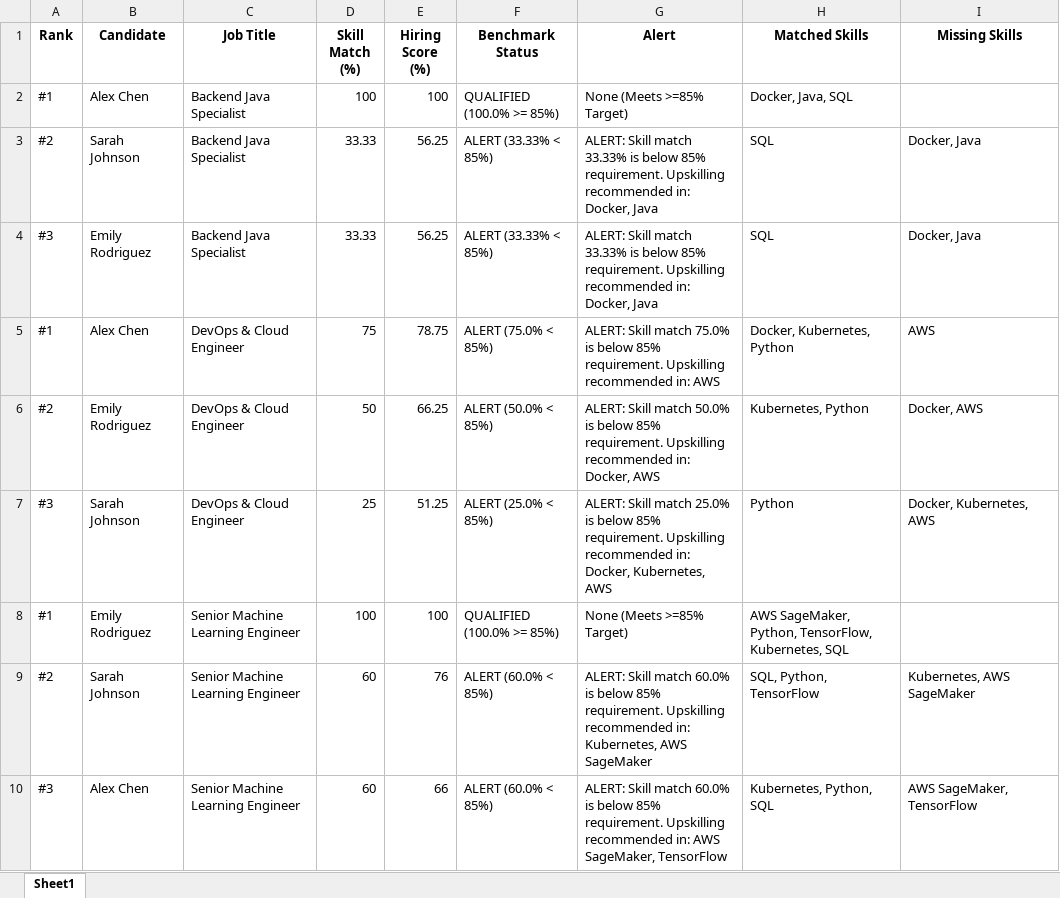
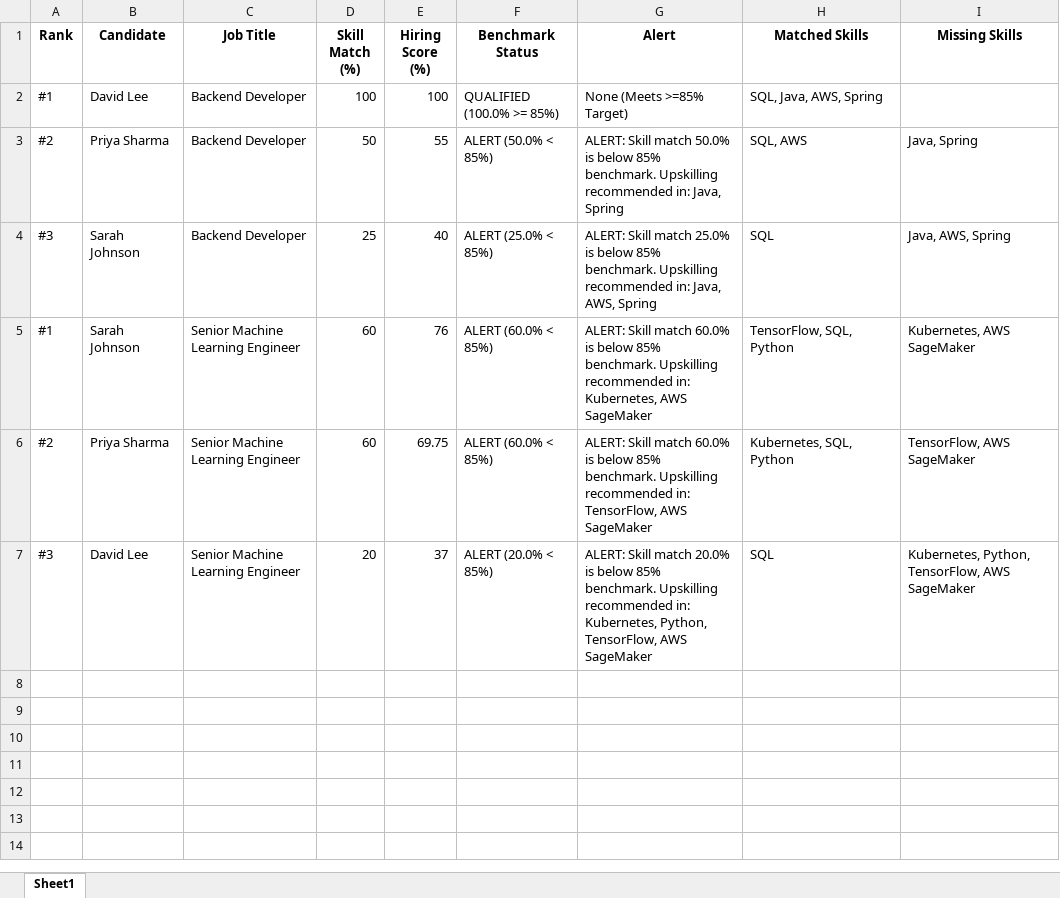
Before and after one commit to omkar-kakumanu/AI-Driven-Smart-Hiring-Platform, an Excel workbook: reports/matching_results.xlsx, sheet Sheet1, drawn as a sheet; values as stored, in another font and other column widths than the file's, no borders; removed rows and columns are numbered as before the commit, all else as after; the diff names each change by its address in the sheet, - before the commit and + after, or states it on an @@ line.

```diff
--- a/reports/matching_results.xlsx (sheet Sheet1)
+++ b/reports/matching_results.xlsx (sheet Sheet1)
-B2 (Candidate): Alex Chen
+B2 (Candidate): David Lee
-C2 (Job Title): Backend Java Specialist
+C2 (Job Title): Backend Developer
-H2 (Matched Skills): Docker, Java, SQL
+H2 (Matched Skills): SQL, Java, AWS, Spring
-row 3: #2 | Sarah Johnson | Backend Java Specialist | 33.33 | 56.25 | ALERT (33.33% < 85%) | ALERT: Skill match 33.33% is below 85% requirement. Upskilling recommended in: Docker, Java | SQL | Docker, Java
-row 4: #3 | Emily Rodriguez | Backend Java Specialist | 33.33 | 56.25 | ALERT (33.33% < 85%) | ALERT: Skill match 33.33% is below 85% requirement. Upskilling recommended in: Docker, Java | SQL | Docker, Java
-row 5: #1 | Alex Chen | DevOps & Cloud Engineer | 75 | 78.75 | ALERT (75.0% < 85%) | ALERT: Skill match 75.0% is below 85% requirement. Upskilling recommended in: AWS | Docker, Kubernetes, Python | AWS
-B3 (Candidate): Emily Rodriguez
+B3 (Candidate): Priya Sharma
-C3:C4 (Job Title): DevOps & Cloud Engineer
+C3:C4 (Job Title): Backend Developer
-E3 (Hiring Score (%)): 66.25
+E3 (Hiring Score (%)): 55
-G3 (Alert): …below 85% requirement. Upskilling recommended in: Docker, AWS
+G3 (Alert): …below 85% benchmark. Upskilling recommended in: Java, Spring
-H3 (Matched Skills): Kubernetes, Python
+H3 (Matched Skills): SQL, AWS
-I3 (Missing Skills): Docker, AWS
+I3 (Missing Skills): Java, Spring
-E4 (Hiring Score (%)): 51.25
+E4 (Hiring Score (%)): 40
-G4 (Alert): …below 85% requirement. Upskilling recommended in: Docker, Kubernetes, AWS
+G4 (Alert): …below 85% benchmark. Upskilling recommended in: Java, AWS, Spring
-H4 (Matched Skills): Python
+H4 (Matched Skills): SQL
-I4 (Missing Skills): Docker, Kubernetes, AWS
+I4 (Missing Skills): Java, AWS, Spring
-row 8: #1 | Emily Rodriguez | Senior Machine Learning Engineer | 100 | 100 | QUALIFIED (100.0% >= 85%) | None (Meets >=85% Target) | AWS SageMaker, Python, TensorFlow, Kubernetes, SQL
-A5 (Rank): #2
+A5 (Rank): #1
-G5 (Alert): …below 85% requirement. Upskilling recommended…
+G5 (Alert): …below 85% benchmark. Upskilling recommended…
-H5 (Matched Skills): SQL, Python, TensorFlow
+H5 (Matched Skills): TensorFlow, SQL, Python
+row 6: #2 | Priya Sharma | Senior Machine Learning Engineer | 60 | 69.75 | ALERT (60.0% < 85%) | ALERT: Skill match 60.0% is below 85% benchmark. Upskilling recommended in: TensorFlow, AWS SageMaker | Kubernetes, SQL, Python | TensorFlow, AWS SageMaker
-B7 (Candidate): Alex Chen
+B7 (Candidate): David Lee
-D7 (Skill Match (%)): 60
+D7 (Skill Match (%)): 20
-E7 (Hiring Score (%)): 66
+E7 (Hiring Score (%)): 37
-F7 (Benchmark Status): ALERT (60.0% < 85%)
+F7 (Benchmark Status): ALERT (20.0% < 85%)
-G7 (Alert): …Skill match 60.0% is below 85% requirement. Upskilling recommended in: AWS SageMaker, TensorFlow
+G7 (Alert): …Skill match 20.0% is below 85% benchmark. Upskilling recommended in: Kubernetes, Python, TensorFlow, AWS SageMaker
-H7 (Matched Skills): Kubernetes, Python, SQL
+H7 (Matched Skills): SQL
-I7 (Missing Skills): AWS SageMaker, TensorFlow
+I7 (Missing Skills): Kubernetes, Python, TensorFlow, AWS SageMaker
```
Also changed, not shown: 4 other files.
